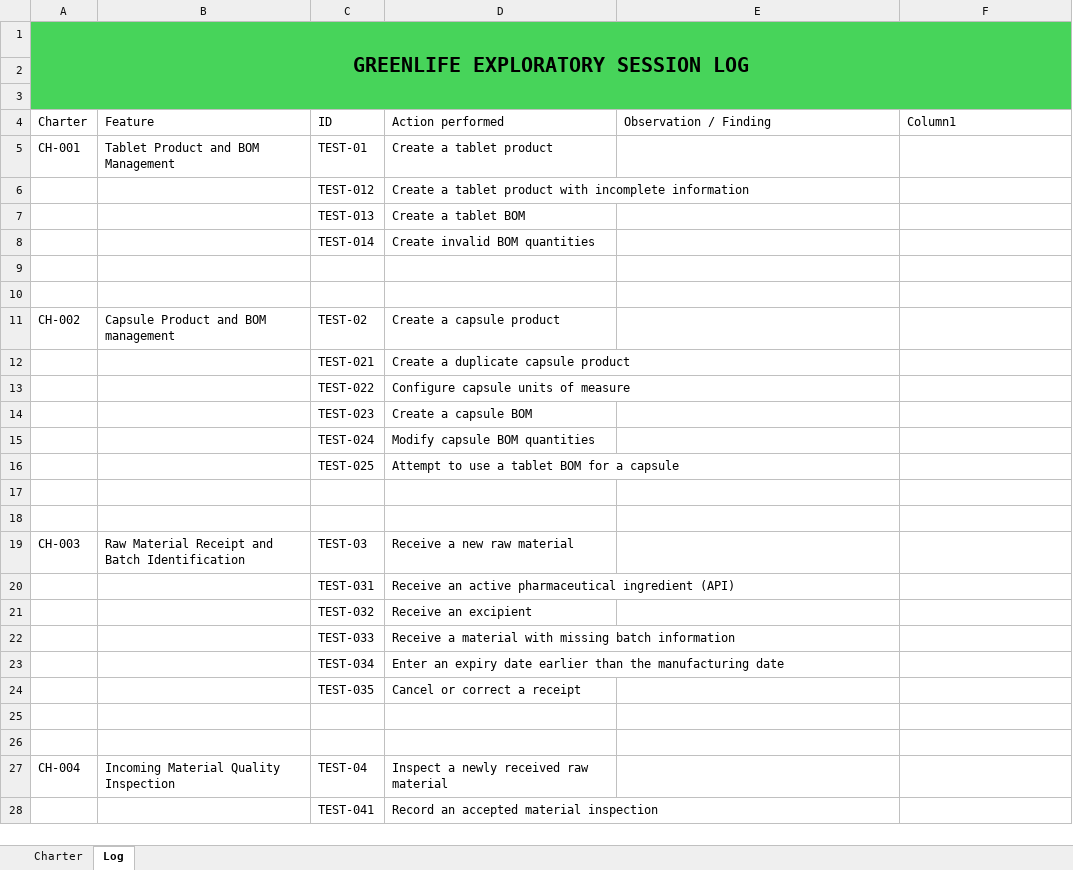
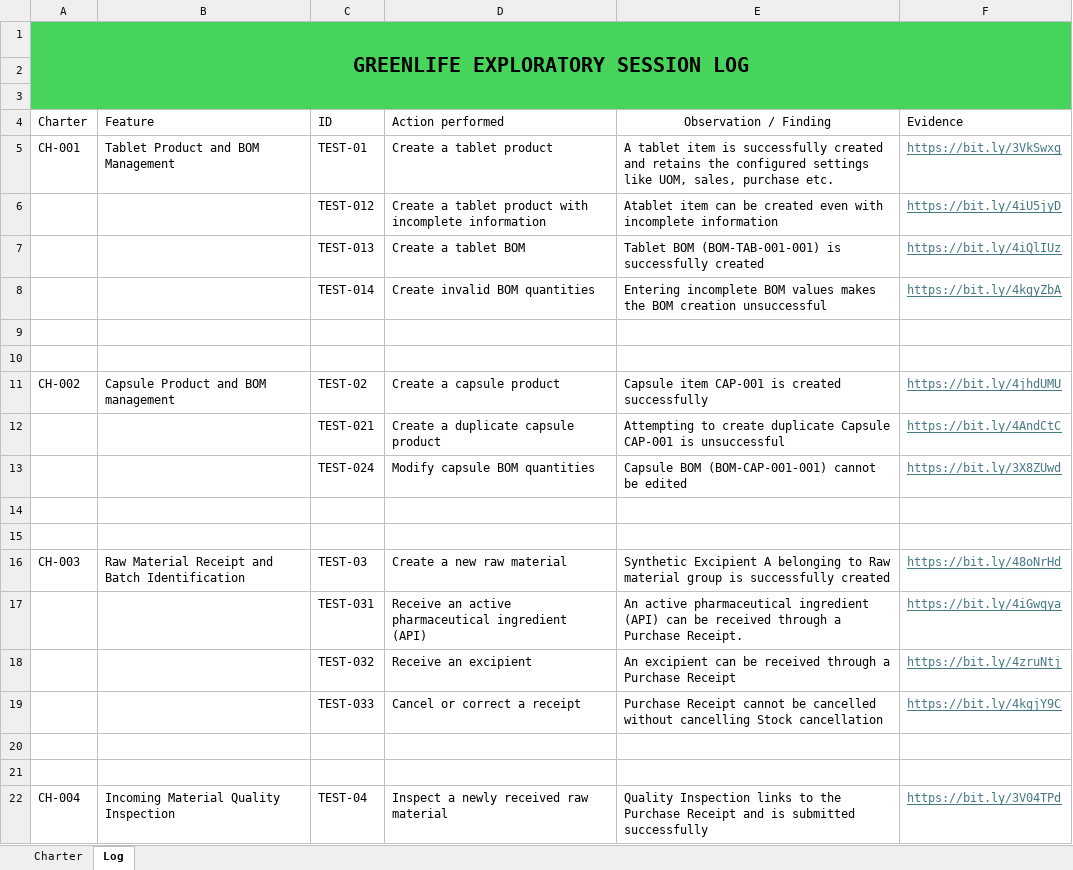
Before and after one commit to mikekoe/ERPNext-analysis, an Excel workbook: docs/GREENLIFE-EXPLORATORY-TESTING-CHARTER-AND-SESSION-LOG.xlsx, sheet Log, drawn as a sheet; only a part is shown; values as stored, in another font and other column widths than the file's, no borders; table styles not drawn; removed rows and columns are numbered as before the commit, all else as after; the diff covers the shown part only; the diff names each change by its address in the sheet, - before the commit and + after, or states it on an @@ line.

Commit message:
Creation of Requirement tracebility matrix, test plan and evidence files

```diff
--- a/docs/GREENLIFE-EXPLORATORY-TESTING-CHARTER-AND-SESSION-LOG.xlsx (sheet Log)
+++ b/docs/GREENLIFE-EXPLORATORY-TESTING-CHARTER-AND-SESSION-LOG.xlsx (sheet Log)
-E4 alignment: left
+E4 alignment: center
-F4: Column1
+F4: Evidence
-E5 (Observation / Finding): (empty)
+E5 (Observation / Finding): A tablet item is successfully created and retains the configured settings like UOM, sales, purchase etc.
-F5 (Evidence): (empty)
+F5 (Evidence): https://bit.ly/3VkSwxg
-E6 (Observation / Finding): (empty)
+E6 (Observation / Finding): Atablet item can be created even with incomplete information
-F6 (Evidence): (empty)
+F6 (Evidence): https://bit.ly/4iU5jyD
-E7 (Observation / Finding): (empty)
+E7 (Observation / Finding): Tablet BOM (BOM-TAB-001-001) is successfully created
-F7 (Evidence): (empty)
+F7 (Evidence): https://bit.ly/4iQlIUz
-E8 (Observation / Finding): (empty)
+E8 (Observation / Finding): Entering incomplete BOM values makes the BOM creation unsuccessful
-F8 (Evidence): (empty)
+F8 (Evidence): https://bit.ly/4kgyZbA
-E11 (Observation / Finding): (empty)
+E11 (Observation / Finding): Capsule item CAP-001 is created successfully
-F11 (Evidence): (empty)
+F11 (Evidence): https://bit.ly/4jhdUMU
-E12 (Observation / Finding): (empty)
+E12 (Observation / Finding): Attempting to create duplicate Capsule CAP-001 is unsuccessful
-F12 (Evidence): (empty)
+F12 (Evidence): https://bit.ly/4AndCtC
-row 13:  |  | TEST-022 | Configure capsule units of measure
-row 14:  |  | TEST-023 | Create a capsule BOM
-E13 (Observation / Finding): (empty)
+E13 (Observation / Finding): Capsule BOM (BOM-CAP-001-001) cannot be edited
-F13 (Evidence): (empty)
+F13 (Evidence): https://bit.ly/3X8ZUwd
-row 16:  |  | TEST-025 | Attempt to use a tablet BOM for a capsule
-D16 (Action performed): Receive a new raw material
+D16 (Action performed): Create a new raw material
-E16 (Observation / Finding): (empty)
+E16 (Observation / Finding): Synthetic Excipient A belonging to Raw material group is successfully created
-F16 (Evidence): (empty)
+F16 (Evidence): https://bit.ly/48oNrHd
-E17 (Observation / Finding): (empty)
+E17 (Observation / Finding): An active pharmaceutical ingredient (API) can be received through a Purchase Receipt.
-F17 (Evidence): (empty)
+F17 (Evidence): https://bit.ly/4iGwqya
-E18 (Observation / Finding): (empty)
+E18 (Observation / Finding): An excipient can be received through a Purchase Receipt
-F18 (Evidence): (empty)
+F18 (Evidence): https://bit.ly/4zruNtj
-row 22:  |  | TEST-033 | Receive a material with missing batch information
-row 23:  |  | TEST-034 | Enter an expiry date earlier than the manufacturing date
-row 24:  |  | TEST-035 | Cancel or correct a receipt
+row 19:  |  | TEST-033 | Cancel or correct a receipt | Purchase Receipt cannot be cancelled without cancelling Stock cancellation | https://bit.ly/4kgjY9C
-E22 (Observation / Finding): (empty)
+E22 (Observation / Finding): Quality Inspection links to the Purchase Receipt and is submitted successfully
-F22 (Evidence): (empty)
+F22 (Evidence): https://bit.ly/3V04TPd
-row 28:  |  | TEST-041 | Record an accepted material inspection
```
Also changed, not shown: 7 added rows, 19 removed rows and 29 edited cells elsewhere in this sheet, sheet Charter, 27 other files.
